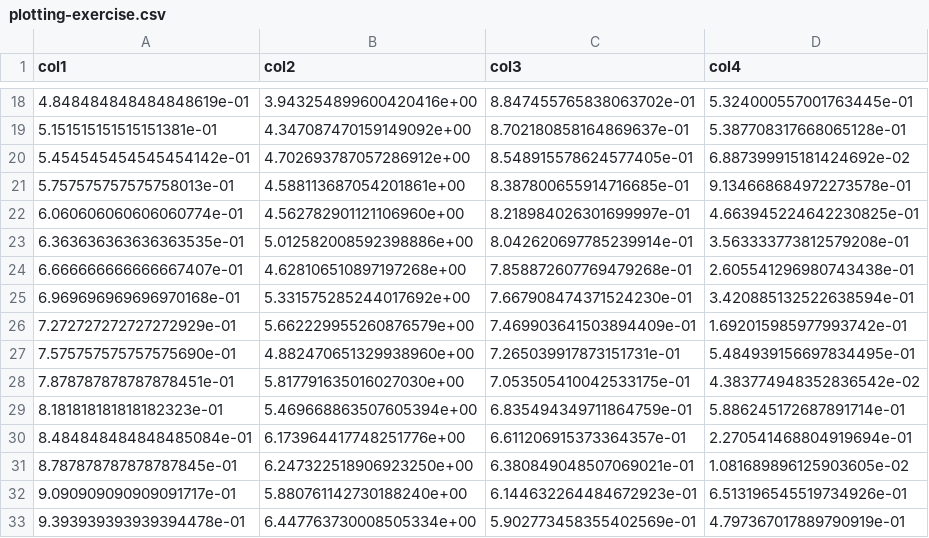
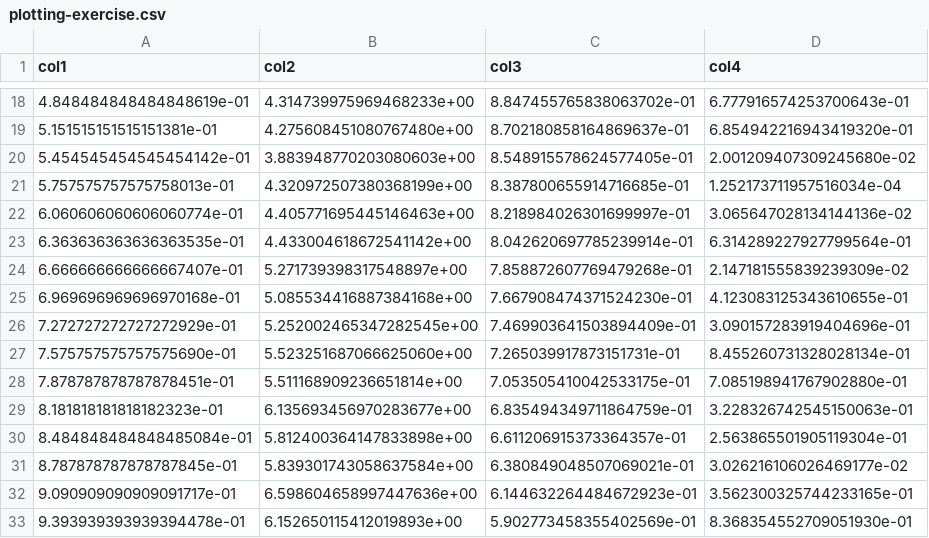
Before and after one commit to yohanderose/PythonWorkshop, a CSV file: plotting-exercise.csv, drawn as a sheet; only a part is shown, gaps mark what is left out; the diff covers the shown part only.

```diff
--- a/plotting-exercise.csv
+++ b/plotting-exercise.csv
@@ -18,16 +18,16 @@ col1,col2,col3,col4
-4.848484848484848619e-01,3.943254899600420416e+00,8.847455765838063702e-01,5.324000557001763445e-01
-5.151515151515151381e-01,4.347087470159149092e+00,8.702180858164869637e-01,5.387708317668065128e-01
-5.454545454545454142e-01,4.702693787057286912e+00,8.548915578624577405e-01,6.887399915181424692e-02
-5.757575757575758013e-01,4.588113687054201861e+00,8.387800655914716685e-01,9.134668684972273578e-01
-6.060606060606060774e-01,4.562782901121106960e+00,8.218984026301699997e-01,4.663945224642230825e-01
-6.363636363636363535e-01,5.012582008592398886e+00,8.042620697785239914e-01,3.563333773812579208e-01
-6.666666666666667407e-01,4.628106510897197268e+00,7.858872607769479268e-01,2.605541296980743438e-01
-6.969696969696970168e-01,5.331575285244017692e+00,7.667908474371524230e-01,3.420885132522638594e-01
-7.272727272727272929e-01,5.662229955260876579e+00,7.469903641503894409e-01,1.692015985977993742e-01
-7.575757575757575690e-01,4.882470651329938960e+00,7.265039917873151731e-01,5.484939156697834495e-01
-7.878787878787878451e-01,5.817791635016027030e+00,7.053505410042533175e-01,4.383774948352836542e-02
-8.181818181818182323e-01,5.469668863507605394e+00,6.835494349711864759e-01,5.886245172687891714e-01
-8.484848484848485084e-01,6.173964417748251776e+00,6.611206915373364357e-01,2.270541468804919694e-01
-8.787878787878787845e-01,6.247322518906923250e+00,6.380849048507069021e-01,1.081689896125903605e-02
-9.090909090909091717e-01,5.880761142730188240e+00,6.144632264484672923e-01,6.513196545519734926e-01
-9.393939393939394478e-01,6.447763730008505334e+00,5.902773458355402569e-01,4.797367017889790919e-01
+4.848484848484848619e-01,4.314739975969468233e+00,8.847455765838063702e-01,6.777916574253700643e-01
+5.151515151515151381e-01,4.275608451080767480e+00,8.702180858164869637e-01,6.854942216943419320e-01
+5.454545454545454142e-01,3.883948770203080603e+00,8.548915578624577405e-01,2.001209407309245680e-02
+5.757575757575758013e-01,4.320972507380368199e+00,8.387800655914716685e-01,1.252173711957516034e-04
+6.060606060606060774e-01,4.405771695445146463e+00,8.218984026301699997e-01,3.065647028134144136e-02
+6.363636363636363535e-01,4.433004618672541142e+00,8.042620697785239914e-01,6.314289227927799564e-01
+6.666666666666667407e-01,5.271739398317548897e+00,7.858872607769479268e-01,2.147181555839239309e-02
+6.969696969696970168e-01,5.085534416887384168e+00,7.667908474371524230e-01,4.123083125343610655e-01
+7.272727272727272929e-01,5.252002465347282545e+00,7.469903641503894409e-01,3.090157283919404696e-01
+7.575757575757575690e-01,5.523251687066625060e+00,7.265039917873151731e-01,8.455260731328028134e-01
+7.878787878787878451e-01,5.511168909236651814e+00,7.053505410042533175e-01,7.085198941767902880e-01
+8.181818181818182323e-01,6.135693456970283677e+00,6.835494349711864759e-01,3.228326742545150063e-01
+8.484848484848485084e-01,5.812400364147833898e+00,6.611206915373364357e-01,2.563865501905119304e-01
+8.787878787878787845e-01,5.839301743058637584e+00,6.380849048507069021e-01,3.026216106026469177e-02
+9.090909090909091717e-01,6.598604658997447636e+00,6.144632264484672923e-01,3.562300325744233165e-01
+9.393939393939394478e-01,6.152650115412019893e+00,5.902773458355402569e-01,8.368354552709051930e-01
```
Also changed, not shown: 168 edited cells elsewhere in this file, 3 other files.
